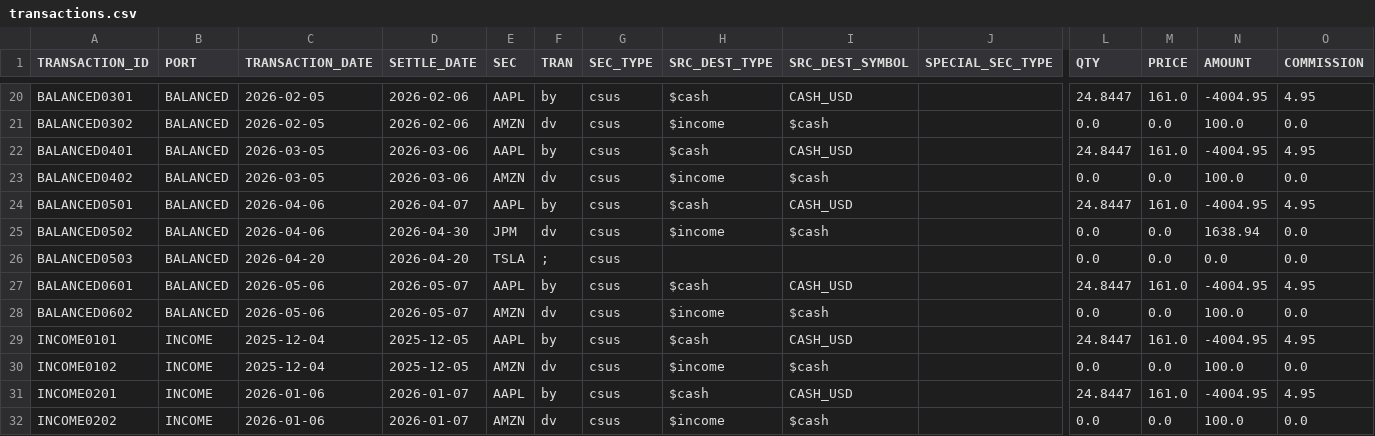
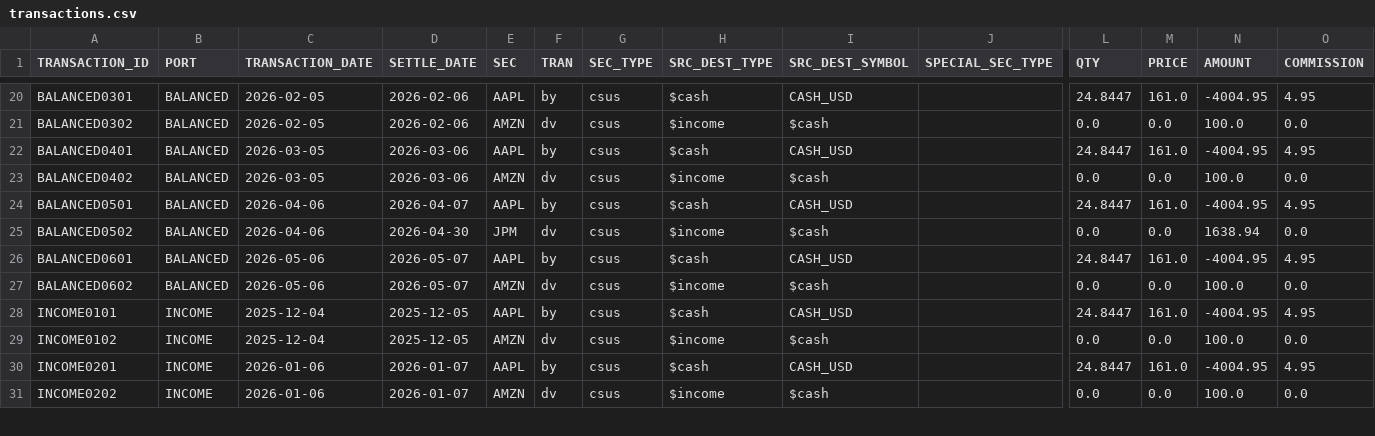
Before and after one commit to JohnDReynolds/portfolio-performance-analytics, a CSV file: ppar/demos/data/axys/axys_full_spec_a/transactions.csv, drawn as a sheet; only a part is shown, gaps mark what is left out; rows hold the shown columns only; the diff names each change by its address in the sheet, - before the commit and + after, or states it on an @@ line.

```diff
--- a/ppar/demos/data/axys/axys_full_spec_a/transactions.csv
+++ b/ppar/demos/data/axys/axys_full_spec_a/transactions.csv
-row 26: BALANCED0503 | BALANCED | 2026-04-20 | 2026-04-20 | TSLA | ; | csus |  |  |  | 0.0 | 0.0 | 0.0 | 0.0
```
Also changed, not shown: ppar/demos/data/axys/axys_full_spec_b/holdings.csv, ppar/demos/data/axys/axys_full_spec_b/portperf.csv, 12 other files.
